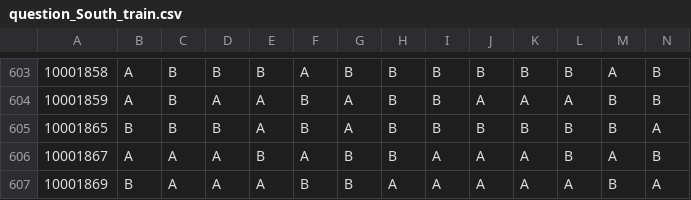
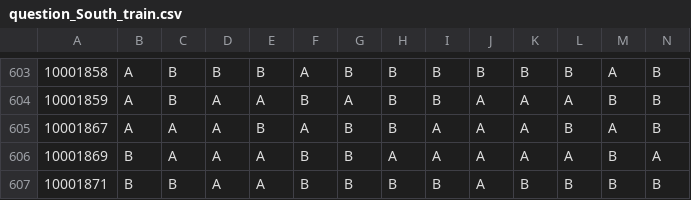
Before and after one commit to ZDCSlab/Group-Adaptive-Elicitation, a CSV file: dataset/twin/data/question_South_train.csv, drawn as a sheet; only a part is shown, gaps mark what is left out; the shorter side is filled out with more unchanged rows; rows hold the shown columns only; the diff names each change by its address in the sheet, - before the commit and + after, or states it on an @@ line.

```diff
--- a/dataset/twin/data/question_South_train.csv
+++ b/dataset/twin/data/question_South_train.csv
-row 605: 10001865 | B | B | B | A | B | A | B | B | B | B | B | B | A
```
Also changed, not shown: dataset/twin/data/demo_South_train.csv, dataset/twin/data/demo_South_val.csv, 15 other files.
